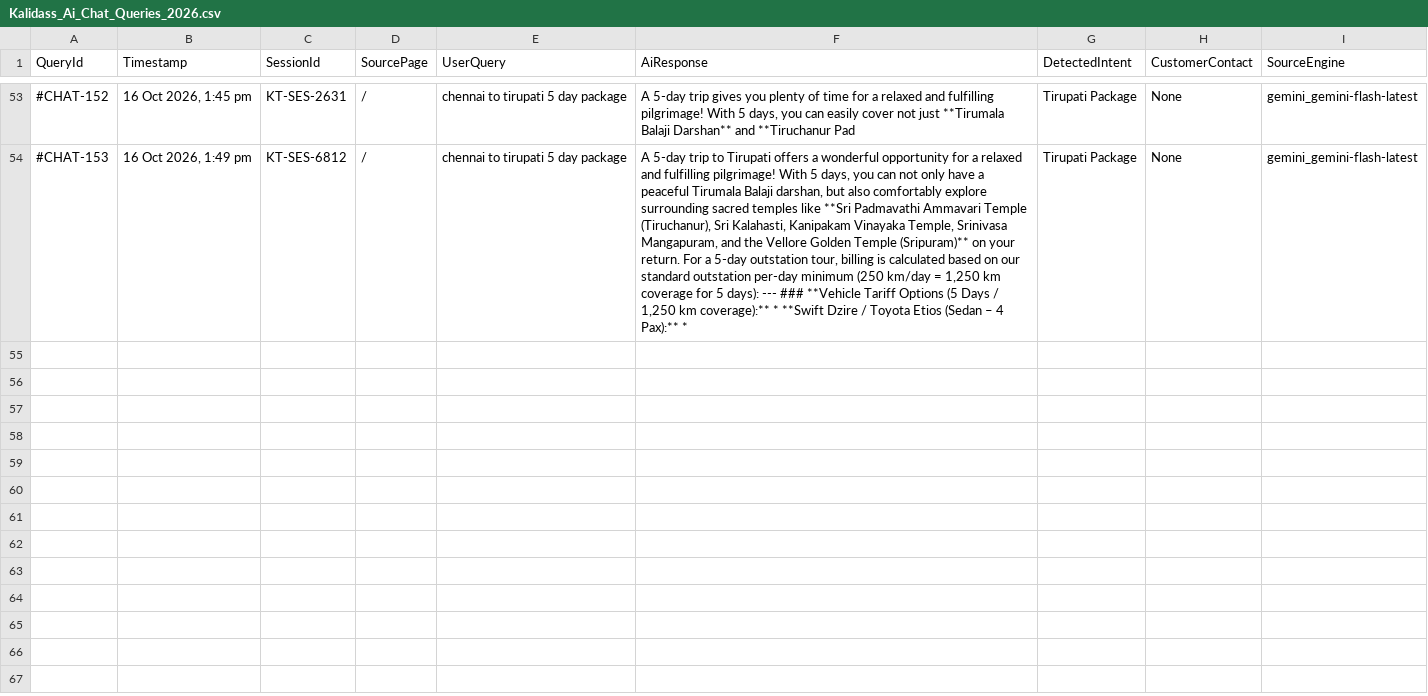
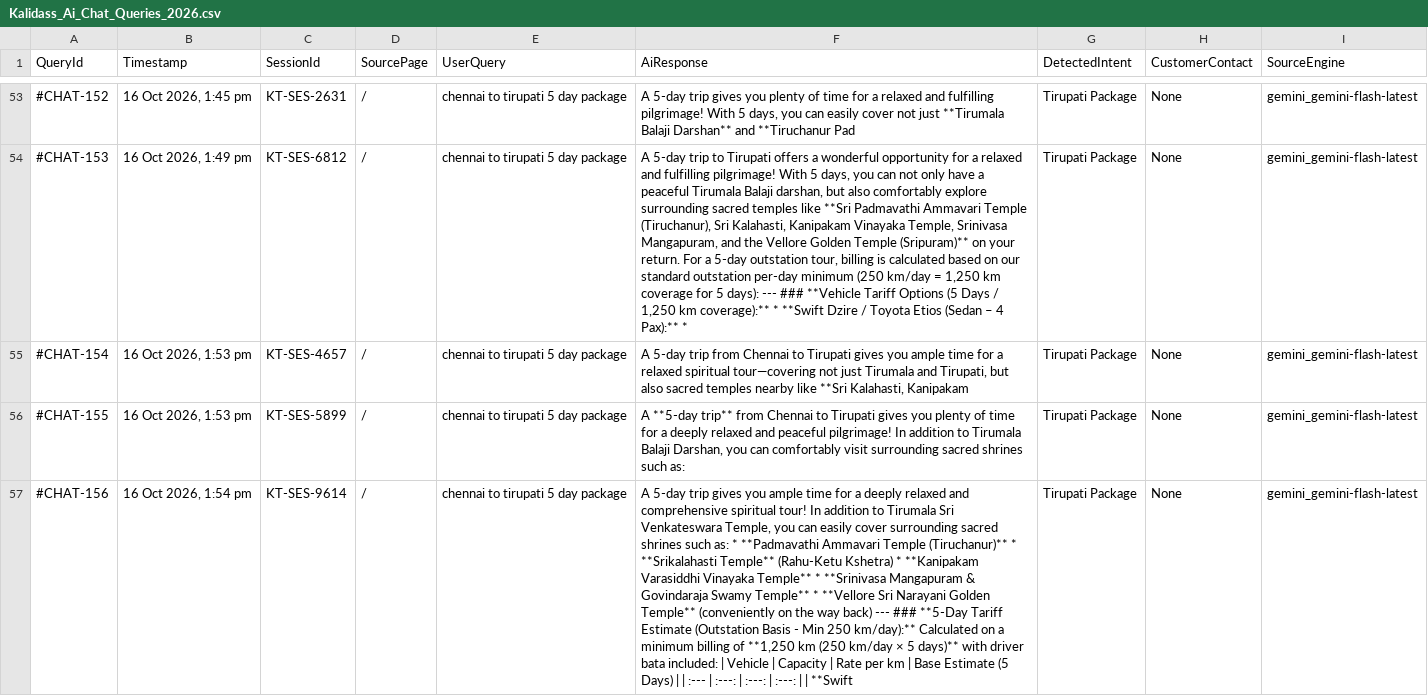
Before and after one commit to kalidasstravels2015-sys/kalidass-attempt-main, a CSV file: Kalidass_Ai_Chat_Queries_2026.csv, drawn as a sheet; only a part is shown, gaps mark what is left out; the diff covers the shown part only; the diff names each change by its address in the sheet, - before the commit and + after, or states it on an @@ line.

Commit message:
feat: enable deep-linking action links and multi-day tour pricing in AI concierge

```diff
--- a/Kalidass_Ai_Chat_Queries_2026.csv
+++ b/Kalidass_Ai_Chat_Queries_2026.csv
+row 55: #CHAT-154 | 16 Oct 2026, 1:53 pm | KT-SES-4657 | / | chennai to tirupati 5 day package | A 5-day trip from Chennai to Tirupati gives you ample time for a relaxed spiritual tour—covering not just Tirumala and Tirupati, but also sacred temples nearby like **Sri Kalahasti, Kanipakam | Tirupati Package | None | gemini_gemini-flash-latest
+row 56: #CHAT-155 | 16 Oct 2026, 1:53 pm | KT-SES-5899 | / | chennai to tirupati 5 day package | A **5-day trip** from Chennai to Tirupati gives you plenty of time for a deeply relaxed and peaceful pilgrimage! In addition to Tirumala Balaji Darshan, you can comfortably visit surrounding sacred shrines such as: | Tirupati Package | None | gemini_gemini-flash-latest
+row 57: #CHAT-156 | 16 Oct 2026, 1:54 pm | KT-SES-9614 | / | chennai to tirupati 5 day package | A 5-day trip gives you ample time for a deeply relaxed and comprehensive spiritual tour! In addition to Tirumala Sri Venkateswara Temple, you can easily cover surrounding sacred shrines such as: * **Padmavathi Ammavari Temple (Tiruchanur)** * **Srikalahasti Temple** (Rahu-Ketu Kshetra) * **Kanipakam Varasiddhi Vinayaka Temple** * **Srinivasa Mangapuram & Govindaraja Swamy Temple** * **Vellore Sri Narayani Golden Temple** (conveniently on the way back) --- ### **5-Day Tariff Estimate (Outstation Basis - Min 250 km/day):** Calculated on a minimum billing of **1,250 km (250 km/day × 5 days)** with driver bata included: | Vehicle | Capacity | Rate per km | Base Estimate (5 Days) | | :--- | :---: | :---: | :---: | | **Swift | Tirupati Package | None | gemini_gemini-flash-latest
```
Also changed, not shown: 2 added rows elsewhere in this file, 6 other files.
